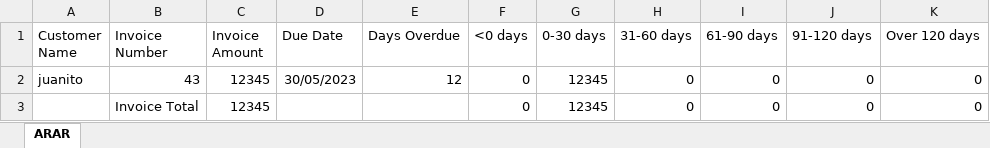
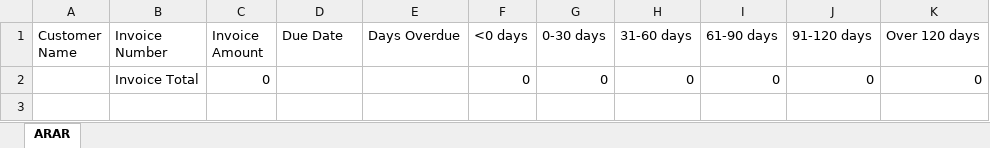
Before and after one commit to apotato369550/python-excel-spreadsheet-prototype, an Excel workbook: receipt_recorder_arar_maker_v2/ARAR.xlsx, sheet ARAR, drawn as a sheet; values as stored, in another font and other column widths than the file's, no borders; removed rows and columns are numbered as before the commit, all else as after; the diff names each change by its address in the sheet, - before the commit and + after, or states it on an @@ line.

Commit message:
Add Receipt maker feature

```diff
--- a/receipt_recorder_arar_maker_v2/ARAR.xlsx (sheet ARAR)
+++ b/receipt_recorder_arar_maker_v2/ARAR.xlsx (sheet ARAR)
-row 2: juanito | 43 | 12345 | 30/05/2023 | 12 | 0 | 12345 | 0 | 0 | 0 | 0
-C2 (Invoice Amount): 12345
+C2 (Invoice Amount): 0
-G2 (0-30 days): 12345
+G2 (0-30 days): 0
```
Also changed, not shown: 4 other files.
